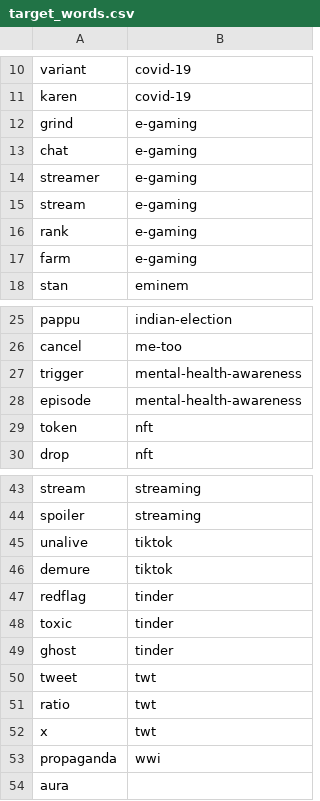
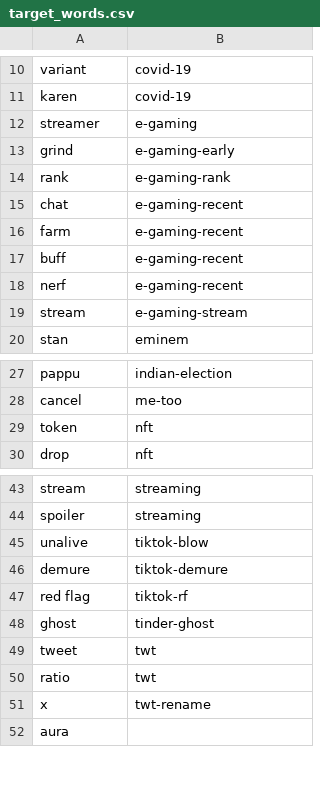
Before and after one commit to vruddhis/semanticshift, a CSV file: datasets/events + words/target_words.csv, drawn as a sheet; only a part is shown, gaps mark what is left out.

```diff
--- a/datasets/events + words/target_words.csv
+++ b/datasets/events + words/target_words.csv
@@ -11,8 +11,10 @@ variant,covid-19
 karen,covid-19
-grind,e-gaming
-chat,e-gaming
 streamer,e-gaming
-stream ,e-gaming
-rank,e-gaming
-farm,e-gaming
+grind,e-gaming-early
+rank,e-gaming-rank
+chat,e-gaming-recent
+farm,e-gaming-recent
+buff,e-gaming-recent
+nerf,e-gaming-recent
+stream ,e-gaming-stream
 stan,eminem
@@ -26,4 +28,2 @@ pappu,indian-election
 cancel,me-too
-trigger,mental-health-awareness
-episode,mental-health-awareness
 token,nft
@@ -44,11 +44,9 @@ stream,streaming
 spoiler,streaming
-unalive,tiktok
-demure,tiktok
-redflag,tinder
-toxic,tinder
-ghost,tinder
+unalive,tiktok-blow
+demure,tiktok-demure
+red flag,tiktok-rf
+ghost,tinder-ghost
 tweet,twt
 ratio,twt
-x,twt
-propaganda,wwi
+x,twt-rename
 aura,
```
Also changed, not shown: datasets/events + words/events.csv, 3 other files.
